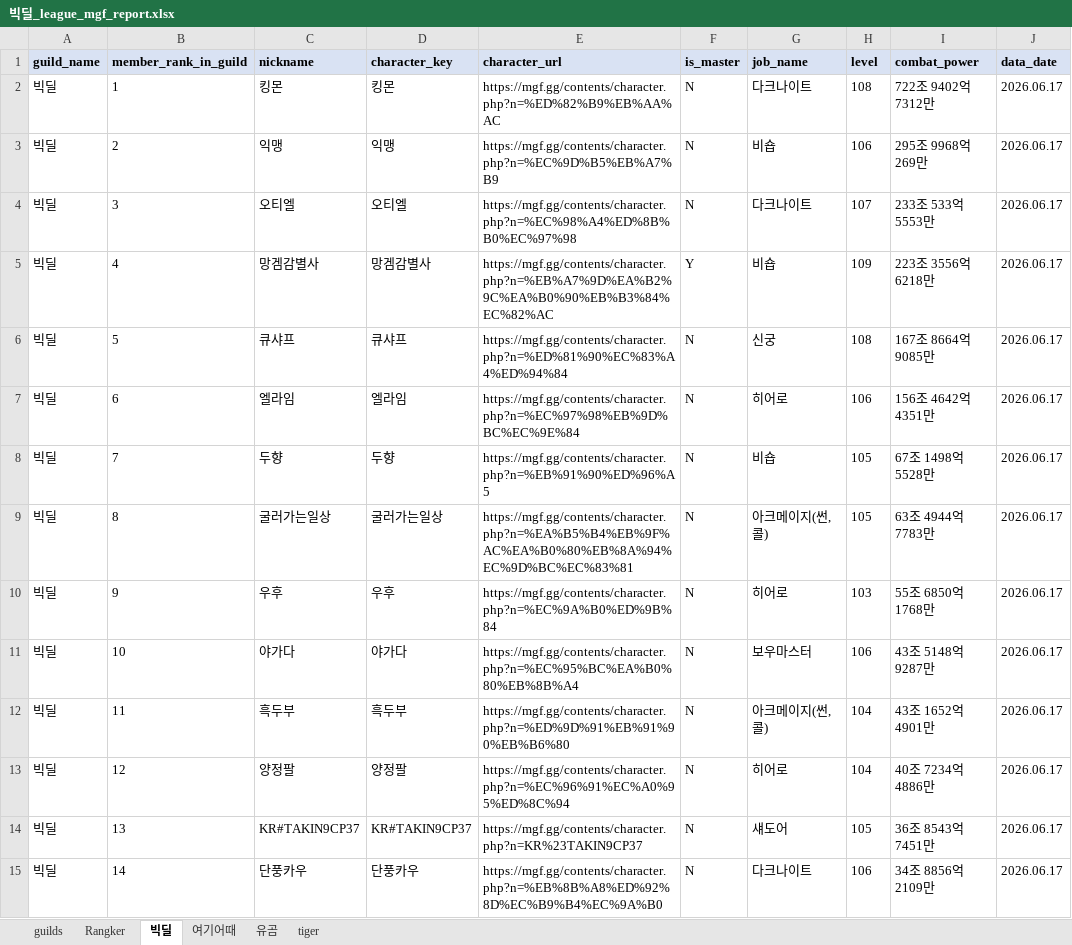
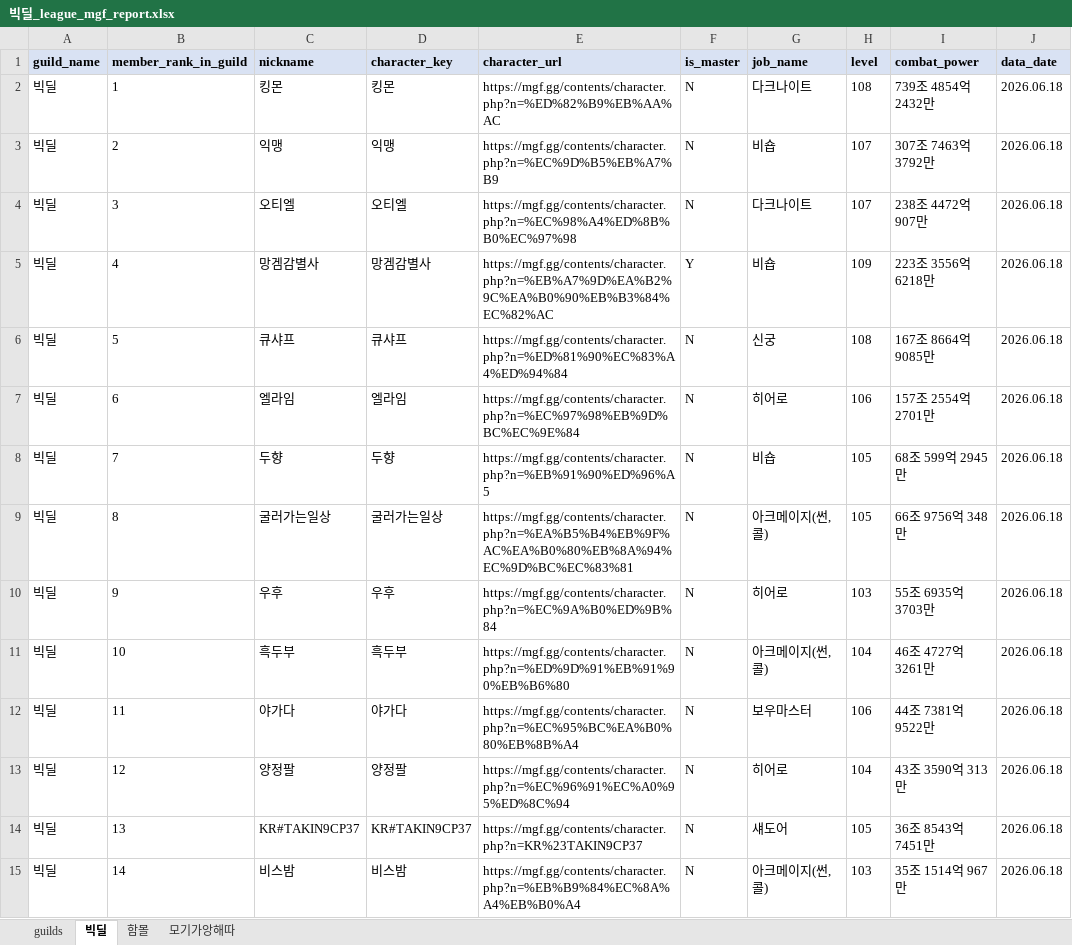
Before and after one commit to pogas/mgf_guild_match, an Excel workbook: reports/빅딜/빅딜_league_mgf_report.xlsx, sheet 빅딜, drawn as a sheet; only a part is shown; values as stored, in another font and other column widths than the file's, no borders; the diff covers the shown part only; the diff names each change by its address in the sheet, - before the commit and + after, or states it on an @@ line.

```diff
--- a/reports/빅딜/빅딜_league_mgf_report.xlsx (sheet 빅딜)
+++ b/reports/빅딜/빅딜_league_mgf_report.xlsx (sheet 빅딜)
-sheet tab: 여기어때
+sheet tab: 모기가앙해따
-sheet tab: Rangker
-sheet tab: 유곰
-sheet tab: tiger
+sheet tab: 함몰
-I2 (combat_power): 722조 9402억 7312만
+I2 (combat_power): 739조 4854억 2432만
-J2:J15 (data_date): 2026.06.17
+J2:J15 (data_date): 2026.06.18
-H3 (level): 106
+H3 (level): 107
-I3 (combat_power): 295조 9968억 269만
+I3 (combat_power): 307조 7463억 3792만
-I4 (combat_power): 233조 533억 5553만
+I4 (combat_power): 238조 4472억 907만
-I7 (combat_power): 156조 4642억 4351만
+I7 (combat_power): 157조 2554억 2701만
-I8 (combat_power): 67조 1498억 5528만
+I8 (combat_power): 68조 599억 2945만
-I9 (combat_power): 63조 4944억 7783만
+I9 (combat_power): 66조 9756억 348만
-I10 (combat_power): 55조 6850억 1768만
+I10 (combat_power): 55조 6935억 3703만
-C11 (nickname): 야가다
+C11 (nickname): 흑두부
-D11 (character_key): 야가다
+D11 (character_key): 흑두부
-E11 (character_url): https://mgf.gg/contents/character.php?n=%EC%95%BC%EA%B0%80%EB%8B%A4
+E11 (character_url): https://mgf.gg/contents/character.php?n=%ED%9D%91%EB%91%90%EB%B6%80
-G11 (job_name): 보우마스터
+G11 (job_name): 아크메이지(썬,콜)
-H11 (level): 106
+H11 (level): 104
-I11 (combat_power): 43조 5148억 9287만
+I11 (combat_power): 46조 4727억 3261만
-C12 (nickname): 흑두부
+C12 (nickname): 야가다
-D12 (character_key): 흑두부
+D12 (character_key): 야가다
-E12 (character_url): https://mgf.gg/contents/character.php?n=%ED%9D%91%EB%91%90%EB%B6%80
+E12 (character_url): https://mgf.gg/contents/character.php?n=%EC%95%BC%EA%B0%80%EB%8B%A4
-G12 (job_name): 아크메이지(썬,콜)
+G12 (job_name): 보우마스터
-H12 (level): 104
+H12 (level): 106
-I12 (combat_power): 43조 1652억 4901만
+I12 (combat_power): 44조 7381억 9522만
-I13 (combat_power): 40조 7234억 4886만
+I13 (combat_power): 43조 3590억 313만
-C15 (nickname): 단풍카우
+C15 (nickname): 비스밤
-D15 (character_key): 단풍카우
+D15 (character_key): 비스밤
-E15 (character_url): https://mgf.gg/contents/character.php?n=%EB%8B%A8%ED%92%8D%EC%B9%B4%EC%9A%B0
+E15 (character_url): https://mgf.gg/contents/character.php?n=%EB%B9%84%EC%8A%A4%EB%B0%A4
-G15 (job_name): 다크나이트
+G15 (job_name): 아크메이지(썬,콜)
-H15 (level): 106
+H15 (level): 103
-I15 (combat_power): 34조 8856억 2109만
+I15 (combat_power): 35조 1514억 967만
```
Also changed, not shown: 27 edited cells elsewhere in this sheet, sheet 모기가앙해따, sheet guilds, reports/빅딜/빅딜_training_mgf_report.xlsx, 9 other files.
